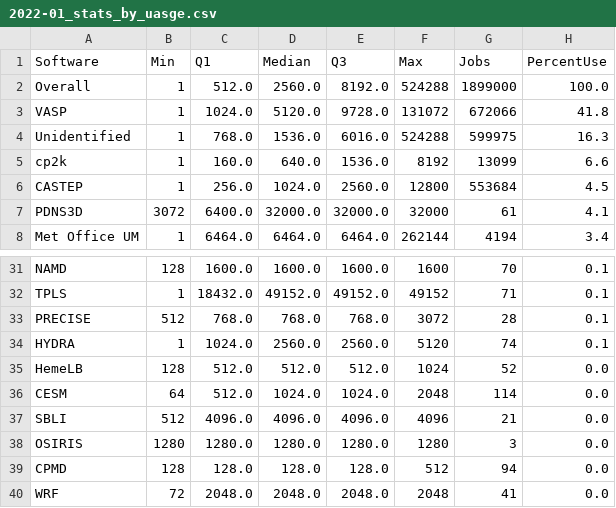
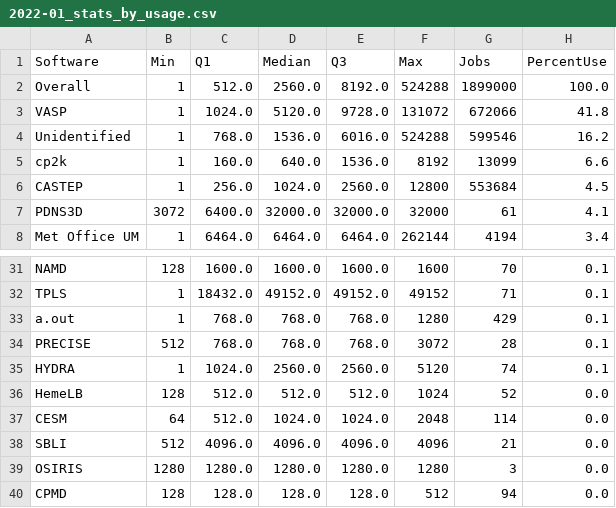
Before and after one commit to ARCHER2-HPC/usage-data, a CSV file: allusers/2022/01/2022-01_stats_by_usage.csv (was allusers/2022/01/2022-01_stats_by_uasge.csv), drawn as a sheet; only a part is shown, gaps mark what is left out; the shorter side is filled out with more unchanged rows.

```diff
--- a/allusers/2022/01/2022-01_stats_by_uasge.csv
+++ b/allusers/2022/01/2022-01_stats_by_usage.csv
@@ -3,3 +3,3 @@ Overall,1,512.0,2560.0,8192.0,524288,1899000,100.0
 VASP,1,1024.0,5120.0,9728.0,131072,672066,41.8
-Unidentified,1,768.0,1536.0,6016.0,524288,599975,16.3
+Unidentified,1,768.0,1536.0,6016.0,524288,599546,16.2
 cp2k,1,160.0,640.0,1536.0,8192,13099,6.6
@@ -32,2 +32,3 @@ NAMD,128,1600.0,1600.0,1600.0,1600,70,0.1
 TPLS,1,18432.0,49152.0,49152.0,49152,71,0.1
+a.out,1,768.0,768.0,768.0,1280,429,0.1
 PRECISE,512,768.0,768.0,768.0,3072,28,0.1
```
Also changed, not shown: allusers/2022/01/2022-01_stats_by_jobs.csv, 24 other files.
